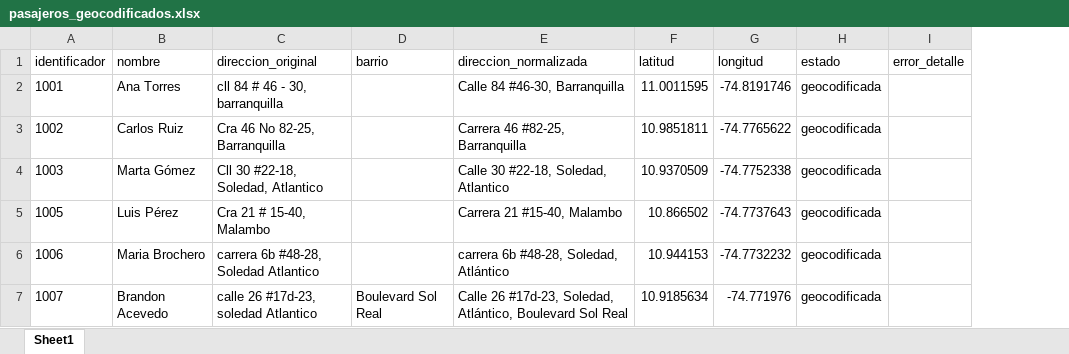
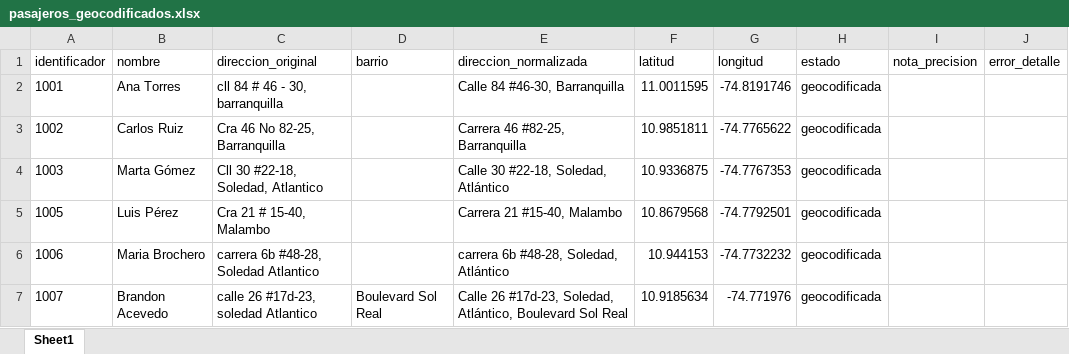
Before and after one commit to brandonxf/direcciones, an Excel workbook: data/output/pasajeros_geocodificados.xlsx, sheet Sheet1, drawn as a sheet; values as stored, in another font and other column widths than the file's, no borders; the diff names each change by its address in the sheet, - before the commit and + after, or states it on an @@ line.

Commit message:
implementacion de barras de progresp y listado de pasajeros

```diff
--- a/data/output/pasajeros_geocodificados.xlsx (sheet Sheet1)
+++ b/data/output/pasajeros_geocodificados.xlsx (sheet Sheet1)
+column I (nota_precision), empty
-E4 (direccion_normalizada): Calle 30 #22-18, Soledad, Atlantico
+E4 (direccion_normalizada): Calle 30 #22-18, Soledad, Atlántico
-F4 (latitud): 10.9370509
+F4 (latitud): 10.9336875
-G4 (longitud): -74.7752338
+G4 (longitud): -74.7767353
-F5 (latitud): 10.866502
+F5 (latitud): 10.8679568
-G5 (longitud): -74.7737643
+G5 (longitud): -74.7792501
```
Also changed, not shown: 6 other files.
